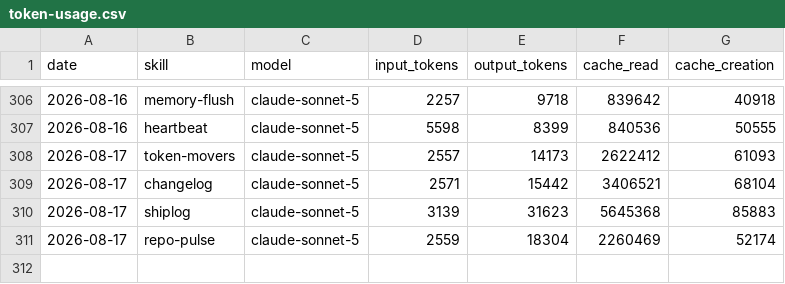
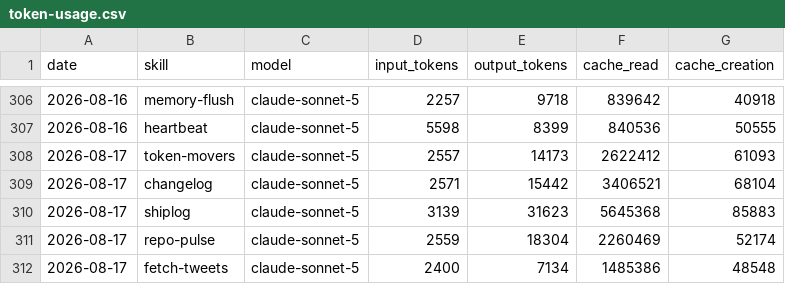
Before and after one commit to aaronjmars/miroshark-aeon, a CSV file: memory/token-usage.csv, drawn as a sheet; only a part is shown, gaps mark what is left out; the diff names each change by its address in the sheet, - before the commit and + after, or states it on an @@ line.

Commit message:
chore(fetch-tweets): auto-commit 2026-08-17

```diff
--- a/memory/token-usage.csv
+++ b/memory/token-usage.csv
+row 312: 2026-08-17 | fetch-tweets | claude-sonnet-5 | 2400 | 7134 | 1485386 | 48548
```
Also changed, not shown: 3 other files.
